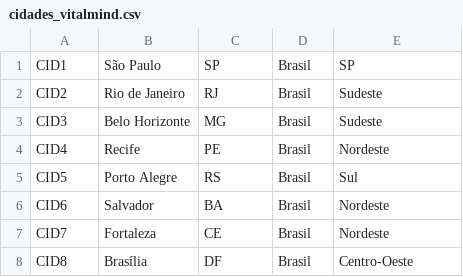
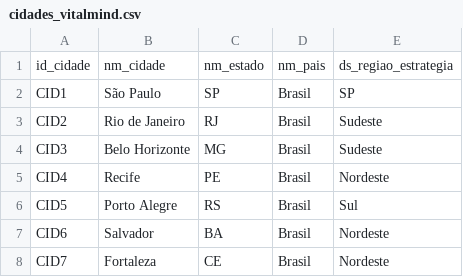
Before and after one commit to marcuslamounier/mba-bi-graphs-analytics, a CSV file: data/cidades_vitalmind.csv, drawn as a sheet; only a part is shown; the shorter side is filled out with more unchanged rows; the diff names each change by its address in the sheet, - before the commit and + after, or states it on an @@ line.

Commit message:
corrigindo csv

```diff
--- a/data/cidades_vitalmind.csv
+++ b/data/cidades_vitalmind.csv
+row 1: id_cidade | nm_cidade | nm_estado | nm_pais | ds_regiao_estrategia
```
